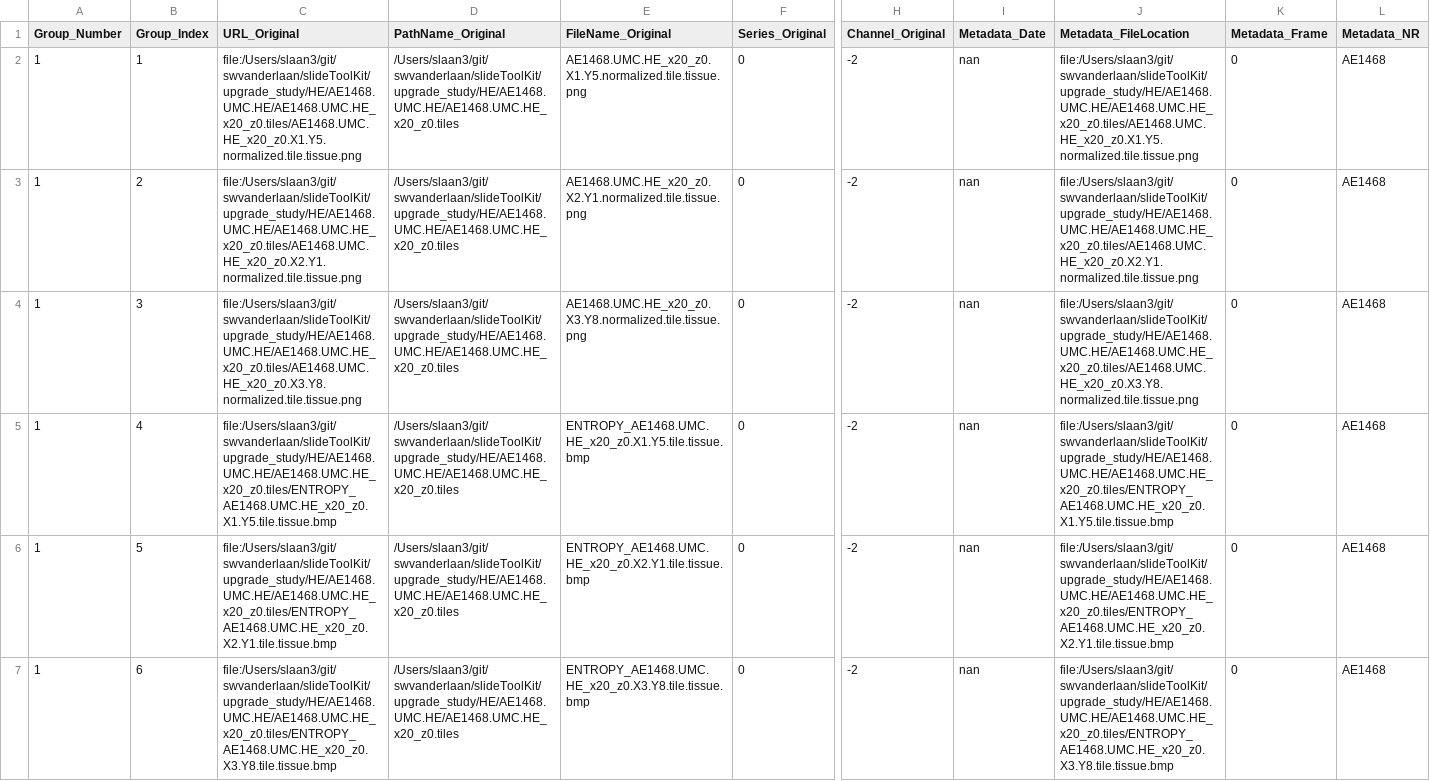
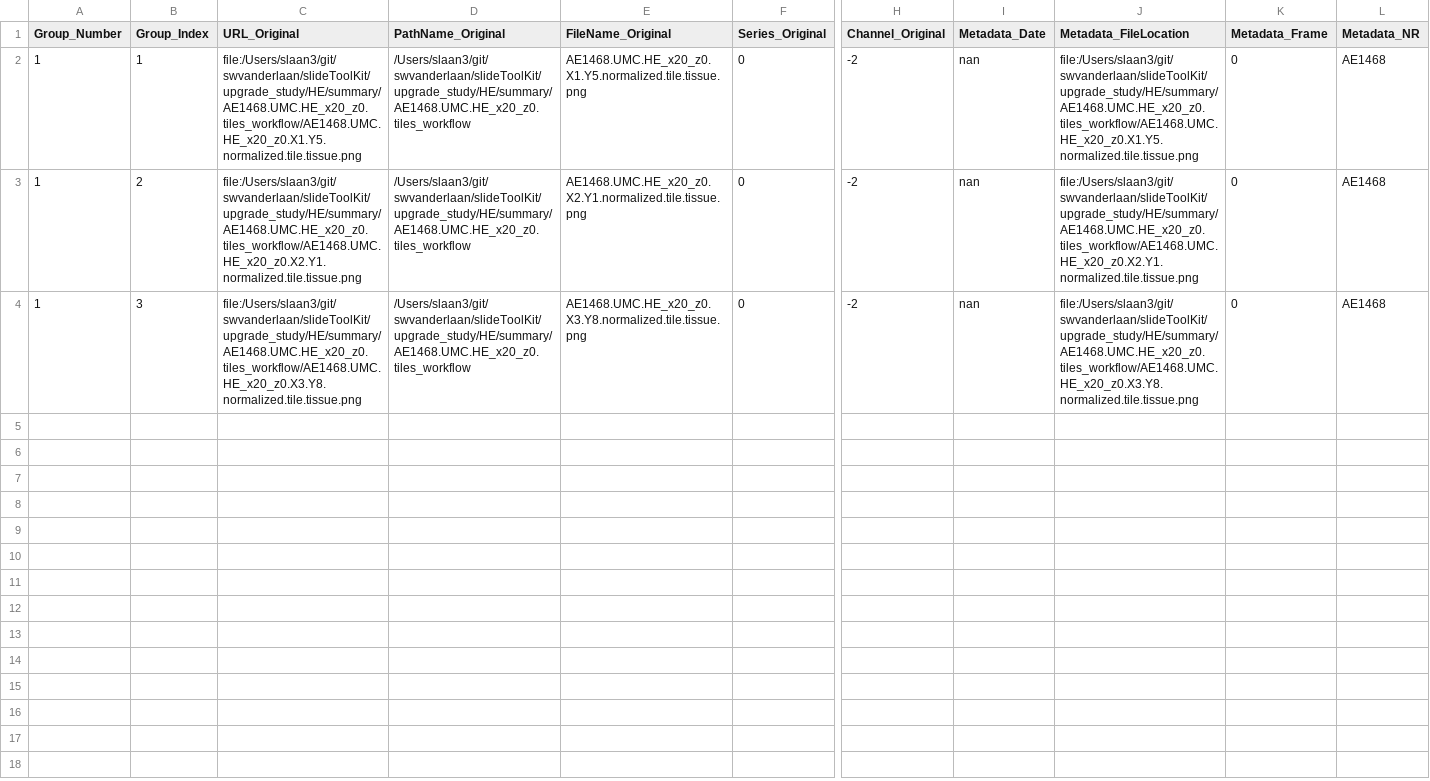
Before and after one commit to bglnelissen/slideToolkit, a CSV file: pipeLines/HE.cp413.v1.imageset_tested.csv, drawn as a sheet; only a part is shown, gaps mark what is left out; rows hold the shown columns only; the diff names each change by its address in the sheet, - before the commit and + after, or states it on an @@ line.

Commit message:
name changes, and updates to HE pipeline

```diff
--- a/pipeLines/HE.cp413.v1.imageset_tested.csv
+++ b/pipeLines/HE.cp413.v1.imageset_tested.csv
-C2 (URL_Original): file:/Users/slaan3/git/swvanderlaan/slideToolKit/upgrade_study/HE/AE1468.UMC.HE/AE1468.UMC.HE_x20_z0.tiles/AE1468.UMC.HE_x20_z0.X1.Y5.normalized.tile.tissue.png
+C2 (URL_Original): file:/Users/slaan3/git/swvanderlaan/slideToolKit/upgrade_study/HE/summary/AE1468.UMC.HE_x20_z0.tiles_workflow/AE1468.UMC.HE_x20_z0.X1.Y5.normalized.tile.tissue.png
-D2:D4 (PathName_Original): /Users/slaan3/git/swvanderlaan/slideToolKit/upgrade_study/HE/AE1468.UMC.HE/AE1468.UMC.HE_x20_z0.tiles
+D2:D4 (PathName_Original): /Users/slaan3/git/swvanderlaan/slideToolKit/upgrade_study/HE/summary/AE1468.UMC.HE_x20_z0.tiles_workflow
-J2 (Metadata_FileLocation): file:/Users/slaan3/git/swvanderlaan/slideToolKit/upgrade_study/HE/AE1468.UMC.HE/AE1468.UMC.HE_x20_z0.tiles/AE1468.UMC.HE_x20_z0.X1.Y5.normalized.tile.tissue.png
+J2 (Metadata_FileLocation): file:/Users/slaan3/git/swvanderlaan/slideToolKit/upgrade_study/HE/summary/AE1468.UMC.HE_x20_z0.tiles_workflow/AE1468.UMC.HE_x20_z0.X1.Y5.normalized.tile.tissue.png
-C3 (URL_Original): file:/Users/slaan3/git/swvanderlaan/slideToolKit/upgrade_study/HE/AE1468.UMC.HE/AE1468.UMC.HE_x20_z0.tiles/AE1468.UMC.HE_x20_z0.X2.Y1.normalized.tile.tissue.png
+C3 (URL_Original): file:/Users/slaan3/git/swvanderlaan/slideToolKit/upgrade_study/HE/summary/AE1468.UMC.HE_x20_z0.tiles_workflow/AE1468.UMC.HE_x20_z0.X2.Y1.normalized.tile.tissue.png
-J3 (Metadata_FileLocation): file:/Users/slaan3/git/swvanderlaan/slideToolKit/upgrade_study/HE/AE1468.UMC.HE/AE1468.UMC.HE_x20_z0.tiles/AE1468.UMC.HE_x20_z0.X2.Y1.normalized.tile.tissue.png
+J3 (Metadata_FileLocation): file:/Users/slaan3/git/swvanderlaan/slideToolKit/upgrade_study/HE/summary/AE1468.UMC.HE_x20_z0.tiles_workflow/AE1468.UMC.HE_x20_z0.X2.Y1.normalized.tile.tissue.png
-C4 (URL_Original): file:/Users/slaan3/git/swvanderlaan/slideToolKit/upgrade_study/HE/AE1468.UMC.HE/AE1468.UMC.HE_x20_z0.tiles/AE1468.UMC.HE_x20_z0.X3.Y8.normalized.tile.tissue.png
+C4 (URL_Original): file:/Users/slaan3/git/swvanderlaan/slideToolKit/upgrade_study/HE/summary/AE1468.UMC.HE_x20_z0.tiles_workflow/AE1468.UMC.HE_x20_z0.X3.Y8.normalized.tile.tissue.png
-J4 (Metadata_FileLocation): file:/Users/slaan3/git/swvanderlaan/slideToolKit/upgrade_study/HE/AE1468.UMC.HE/AE1468.UMC.HE_x20_z0.tiles/AE1468.UMC.HE_x20_z0.X3.Y8.normalized.tile.tissue.png
+J4 (Metadata_FileLocation): file:/Users/slaan3/git/swvanderlaan/slideToolKit/upgrade_study/HE/summary/AE1468.UMC.HE_x20_z0.tiles_workflow/AE1468.UMC.HE_x20_z0.X3.Y8.normalized.tile.tissue.png
-row 5: 1 | 4 | file:/Users/slaan3/git/swvanderlaan/slideToolKit/upgrade_study/HE/AE1468.UMC.HE/AE1468.UMC.HE_x20_z0.tiles/ENTROPY_AE1468.UMC.HE_x20_z0.X1.Y5.tile.tissue.bmp | /Users/slaan3/git/swvanderlaan/slideToolKit/upgrade_study/HE/AE1468.UMC.HE/AE1468.UMC.HE_x20_z0.tiles | ENTROPY_AE1468.UMC.HE_x20_z0.X1.Y5.tile.tissue.bmp | 0 | -2 | nan | file:/Users/slaan3/git/swvanderlaan/slideToolKit/upgrade_study/HE/AE1468.UMC.HE/AE1468.UMC.HE_x20_z0.tiles/ENTROPY_AE1468.UMC.HE_x20_z0.X1.Y5.tile.tissue.bmp | 0 | AE1468
-row 6: 1 | 5 | file:/Users/slaan3/git/swvanderlaan/slideToolKit/upgrade_study/HE/AE1468.UMC.HE/AE1468.UMC.HE_x20_z0.tiles/ENTROPY_AE1468.UMC.HE_x20_z0.X2.Y1.tile.tissue.bmp | /Users/slaan3/git/swvanderlaan/slideToolKit/upgrade_study/HE/AE1468.UMC.HE/AE1468.UMC.HE_x20_z0.tiles | ENTROPY_AE1468.UMC.HE_x20_z0.X2.Y1.tile.tissue.bmp | 0 | -2 | nan | file:/Users/slaan3/git/swvanderlaan/slideToolKit/upgrade_study/HE/AE1468.UMC.HE/AE1468.UMC.HE_x20_z0.tiles/ENTROPY_AE1468.UMC.HE_x20_z0.X2.Y1.tile.tissue.bmp | 0 | AE1468
-row 7: 1 | 6 | file:/Users/slaan3/git/swvanderlaan/slideToolKit/upgrade_study/HE/AE1468.UMC.HE/AE1468.UMC.HE_x20_z0.tiles/ENTROPY_AE1468.UMC.HE_x20_z0.X3.Y8.tile.tissue.bmp | /Users/slaan3/git/swvanderlaan/slideToolKit/upgrade_study/HE/AE1468.UMC.HE/AE1468.UMC.HE_x20_z0.tiles | ENTROPY_AE1468.UMC.HE_x20_z0.X3.Y8.tile.tissue.bmp | 0 | -2 | nan | file:/Users/slaan3/git/swvanderlaan/slideToolKit/upgrade_study/HE/AE1468.UMC.HE/AE1468.UMC.HE_x20_z0.tiles/ENTROPY_AE1468.UMC.HE_x20_z0.X3.Y8.tile.tissue.bmp | 0 | AE1468
```
Also changed, not shown: 11 other files.
